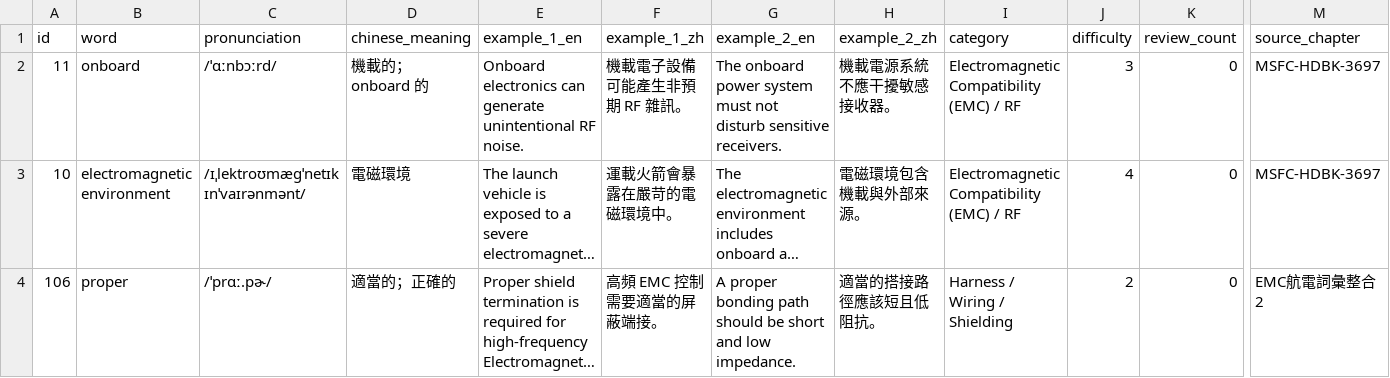
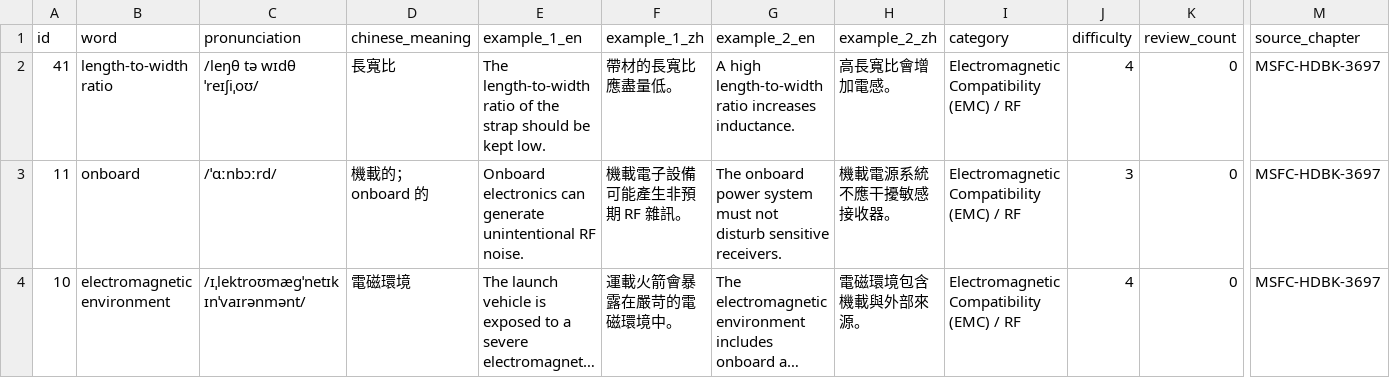
Before and after one commit to Aix-Xquall/EVD_Vocabulary, a CSV file: vocabulary/hard_words.csv, drawn as a sheet; only a part is shown, gaps mark what is left out; the shorter side is filled out with more unchanged rows; long unchanged cells end in …; rows hold the shown columns only; the diff names each change by its address in the sheet, - before the commit and + after, or states it on an @@ line.

```diff
--- a/vocabulary/hard_words.csv
+++ b/vocabulary/hard_words.csv
+row 2: 41 | length-to-width ratio | /leŋθ tə wɪdθ ˈreɪʃiˌoʊ/ | 長寬比 | The length-to-width ratio of the strap should be kept low. | 帶材的長寬比應盡量低。 | A high length-to-width ratio increases inductance. | 高長寬比會增加電感。 | Electromagnetic Compatibility (EMC) / RF | 4 | 0 | MSFC-HDBK-3697
```
Also changed, not shown: 2 other files.
